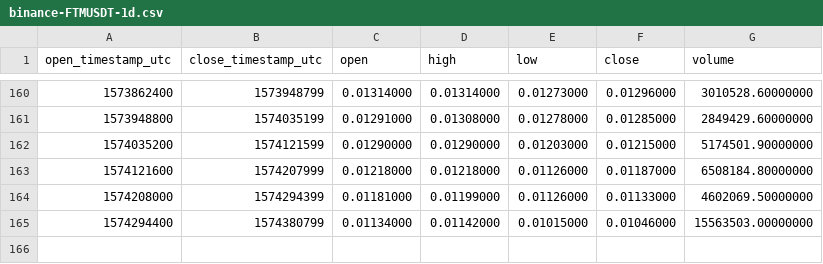
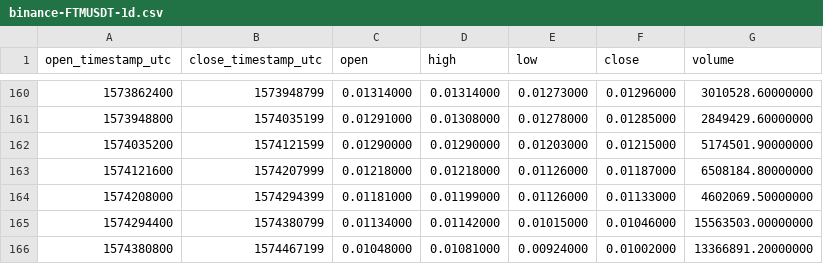
Before and after one commit to cryptobigbro/binance-FTMUSDT, a CSV file: binance-FTMUSDT-1d.csv, drawn as a sheet; only a part is shown, gaps mark what is left out; the diff names each change by its address in the sheet, - before the commit and + after, or states it on an @@ line.

```diff
--- a/binance-FTMUSDT-1d.csv
+++ b/binance-FTMUSDT-1d.csv
+row 166: 1574380800 | 1574467199 | 0.01048000 | 0.01081000 | 0.00924000 | 0.01002000 | 13366891.20000000
```
Also changed, not shown: binance-FTMUSDT-1h.csv.
